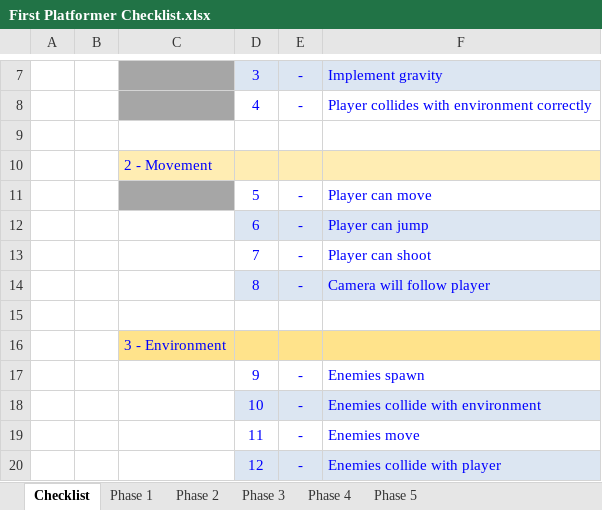
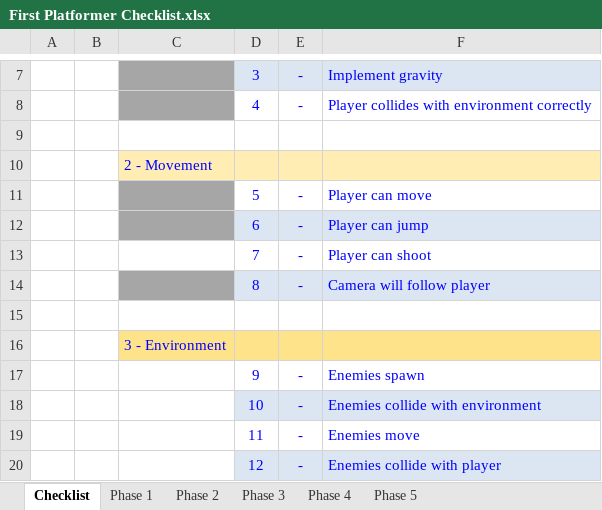
Before and after one commit to alanpauley/Platforming101, an Excel workbook: res/references/First Platformer Checklist.xlsx, sheet Checklist, drawn as a sheet; only a part is shown, gaps mark what is left out; values as stored, in another font and other column widths than the file's, no borders; the diff names each change by its address in the sheet, - before the commit and + after, or states it on an @@ line.

```diff
--- a/res/references/First Platformer Checklist.xlsx (sheet Checklist)
+++ b/res/references/First Platformer Checklist.xlsx (sheet Checklist)
-C12 fill: none
+C12 fill: #A6A6A6
-C14 fill: none
+C14 fill: #A6A6A6
```
Also changed, not shown: 11 other files.
